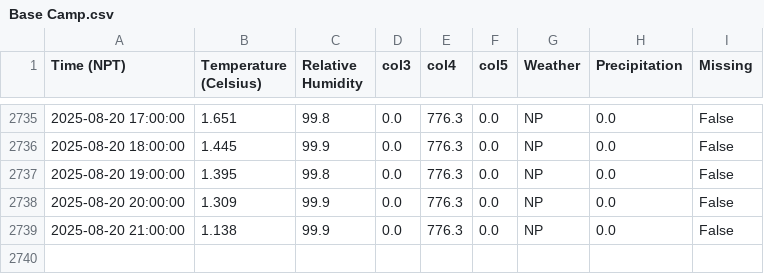
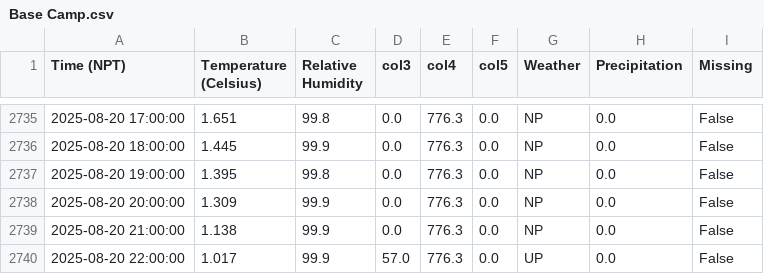
Before and after one commit to G-w-e-n-d-o-l-y-n/MetData_, a CSV file: Base Camp.csv, drawn as a sheet; only a part is shown, gaps mark what is left out; the diff names each change by its address in the sheet, - before the commit and + after, or states it on an @@ line.

```diff
--- a/Base Camp.csv
+++ b/Base Camp.csv
+row 2740: 2025-08-20 22:00:00 | 1.017 | 99.9 | 57.0 | 776.3 | 0.0 | UP | 0.0 | False
```
Also changed, not shown: 3 other files.
